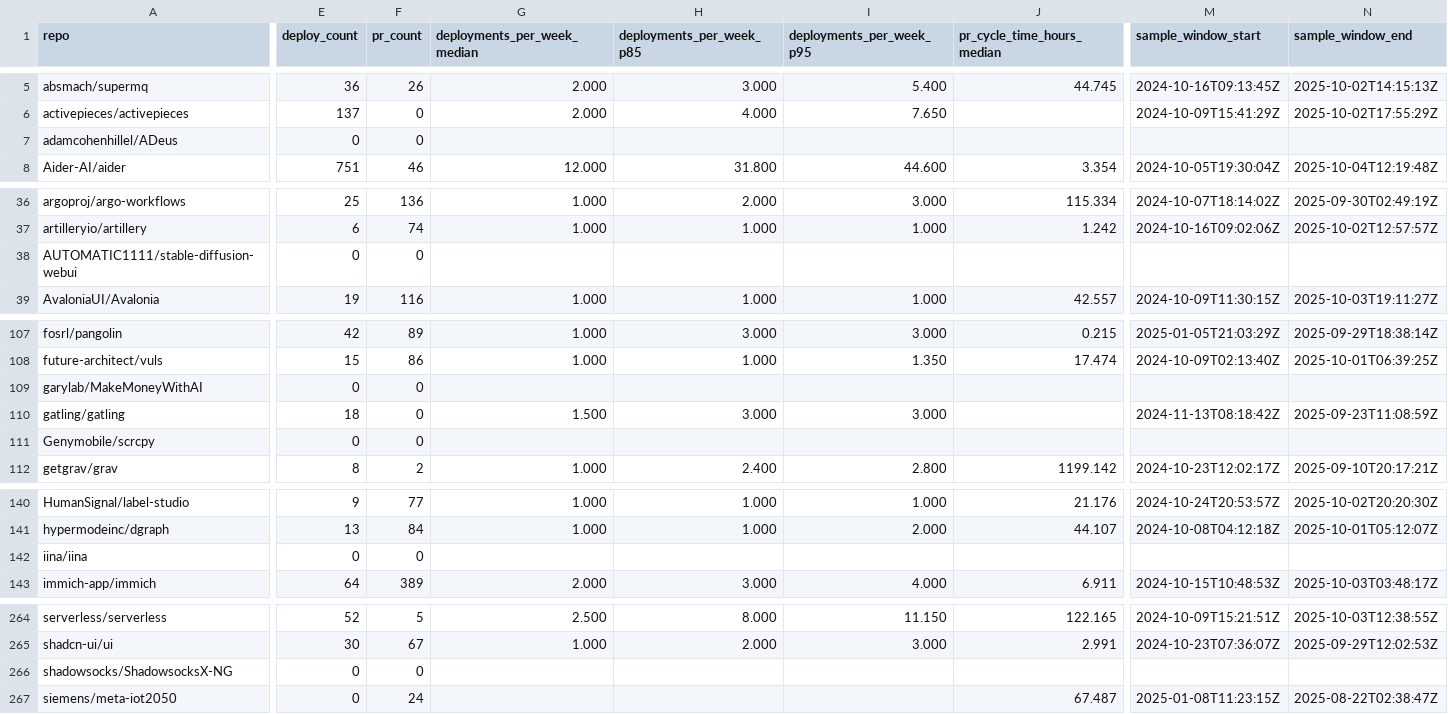
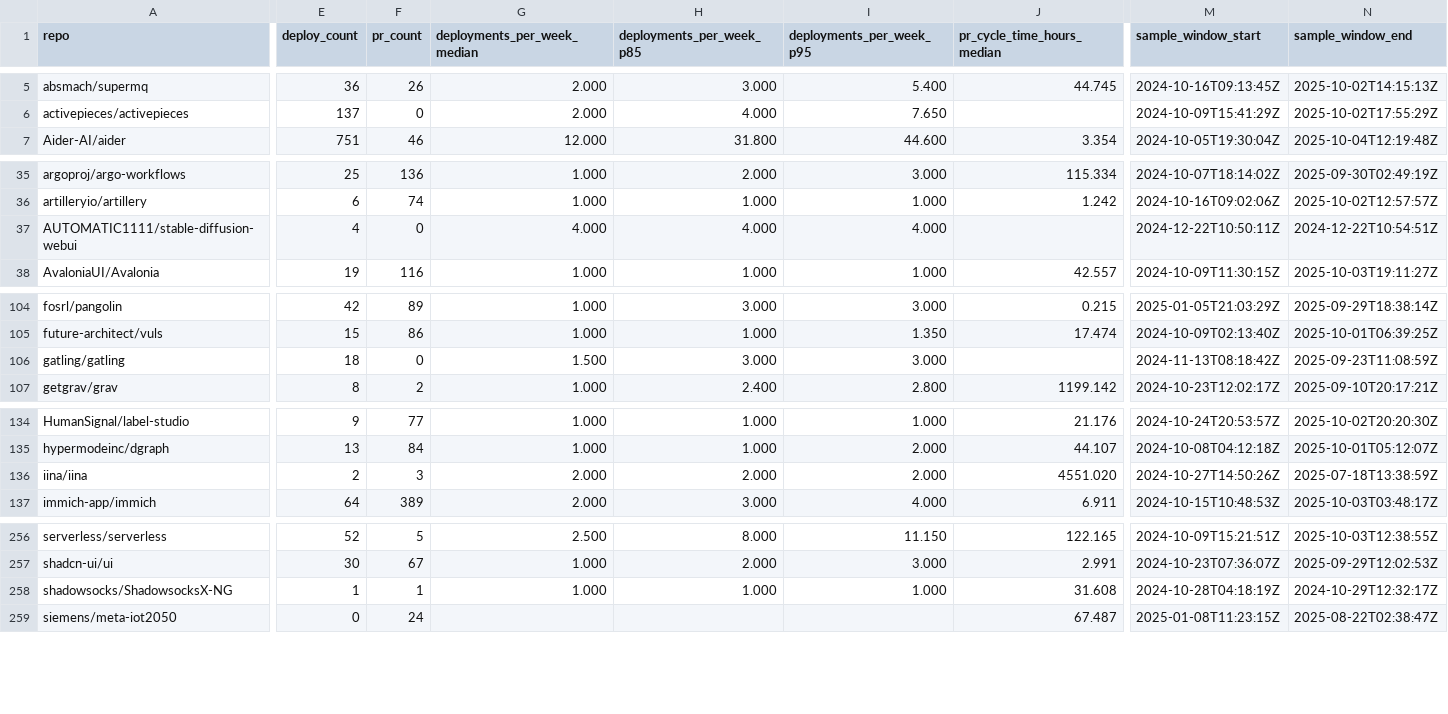
Before and after one commit to scopecone/engineering-metrics-study, a CSV file: output/metrics-summary.csv, drawn as a sheet; only a part is shown, gaps mark what is left out; removed rows and columns are numbered as before the commit, all else as after; rows hold the shown columns only; the diff covers the shown part only; the diff names each change by its address in the sheet, - before the commit and + after, or states it on an @@ line.

```diff
--- a/output/metrics-summary.csv
+++ b/output/metrics-summary.csv
-row 7: adamcohenhillel/ADeus | 0 | 0
-E37 (deploy_count): 0
+E37 (deploy_count): 4
-G37 (deployments_per_week_median): (empty)
+G37 (deployments_per_week_median): 4.000
-H37 (deployments_per_week_p85): (empty)
+H37 (deployments_per_week_p85): 4.000
-I37 (deployments_per_week_p95): (empty)
+I37 (deployments_per_week_p95): 4.000
-M37 (sample_window_start): (empty)
+M37 (sample_window_start): 2024-12-22T10:50:11Z
-N37 (sample_window_end): (empty)
+N37 (sample_window_end): 2024-12-22T10:54:51Z
-row 109: garylab/MakeMoneyWithAI | 0 | 0
-row 111: Genymobile/scrcpy | 0 | 0
-E136 (deploy_count): 0
+E136 (deploy_count): 2
-F136 (pr_count): 0
+F136 (pr_count): 3
-G136 (deployments_per_week_median): (empty)
+G136 (deployments_per_week_median): 2.000
-H136 (deployments_per_week_p85): (empty)
+H136 (deployments_per_week_p85): 2.000
-I136 (deployments_per_week_p95): (empty)
+I136 (deployments_per_week_p95): 2.000
-J136 (pr_cycle_time_hours_median): (empty)
+J136 (pr_cycle_time_hours_median): 4551.020
-M136 (sample_window_start): (empty)
+M136 (sample_window_start): 2024-10-27T14:50:26Z
-N136 (sample_window_end): (empty)
+N136 (sample_window_end): 2025-07-18T13:38:59Z
-E258 (deploy_count): 0
+E258 (deploy_count): 1
-F258 (pr_count): 0
+F258 (pr_count): 1
-G258 (deployments_per_week_median): (empty)
+G258 (deployments_per_week_median): 1.000
-H258 (deployments_per_week_p85): (empty)
+H258 (deployments_per_week_p85): 1.000
-I258 (deployments_per_week_p95): (empty)
+I258 (deployments_per_week_p95): 1.000
-J258 (pr_cycle_time_hours_median): (empty)
+J258 (pr_cycle_time_hours_median): 31.608
-M258 (sample_window_start): (empty)
+M258 (sample_window_start): 2024-10-28T04:18:19Z
-N258 (sample_window_end): (empty)
+N258 (sample_window_end): 2024-10-29T12:32:17Z
```
Also changed, not shown: 5 removed rows and 10 edited cells elsewhere in this file, 4 other files.
